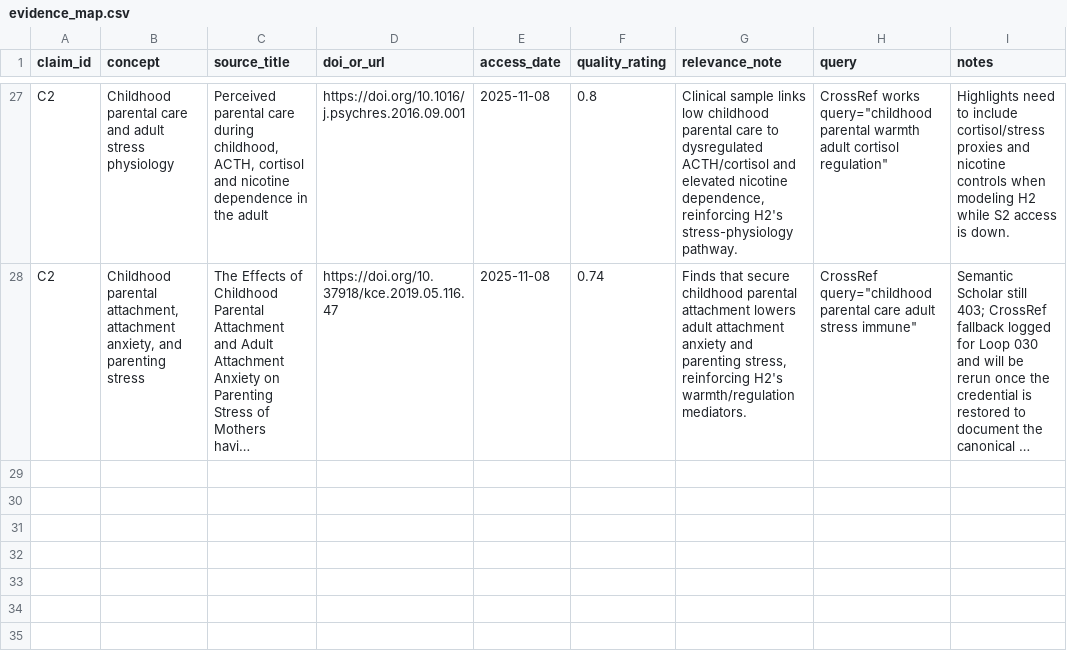
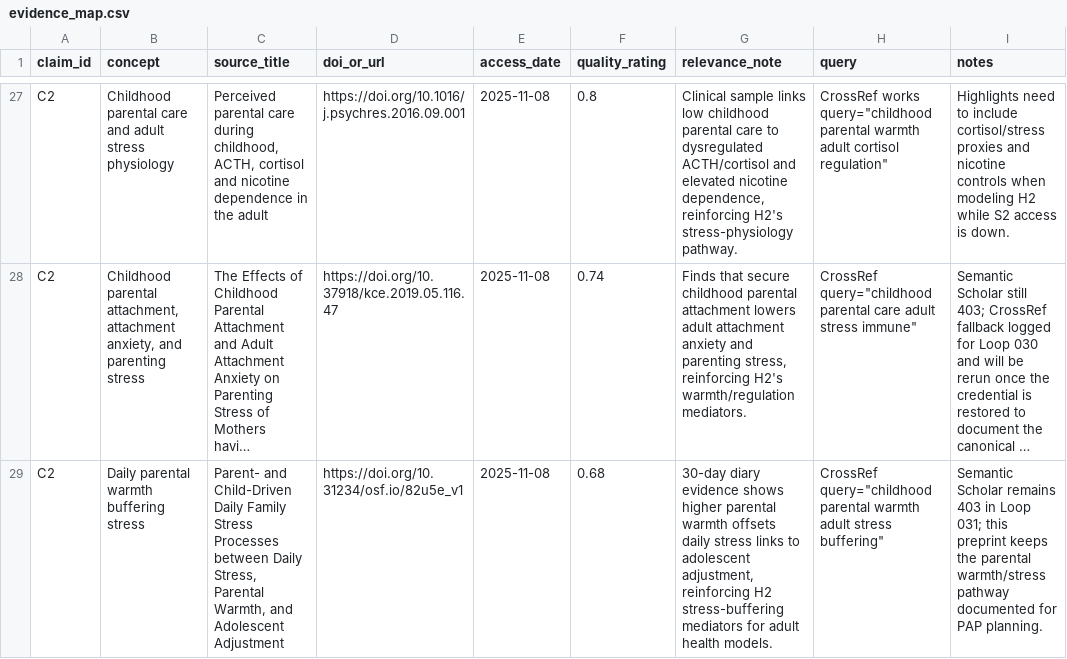
Before and after one commit to whp-wessel/ai_scientist, a CSV file: experiment_4b_aella_extensive_direct_edits_not_json/lit/evidence_map.csv, drawn as a sheet; only a part is shown, gaps mark what is left out; long unchanged cells end in …; the diff names each change by its address in the sheet, - before the commit and + after, or states it on an @@ line.

```diff
--- a/experiment_4b_aella_extensive_direct_edits_not_json/lit/evidence_map.csv
+++ b/experiment_4b_aella_extensive_direct_edits_not_json/lit/evidence_map.csv
+row 29: C2 | Daily parental warmth buffering stress | Parent- and Child-Driven Daily Family Stress Processes between Daily Stress, Parental Warmth, and Adolescent Adjustment | https://doi.org/10.31234/osf.io/82u5e_v1 | 2025-11-08 | 0.68 | 30-day diary evidence shows higher parental warmth offsets daily stress links to adolescent adjustment, reinforcing H2 stress-buffering mediators for adult health models. | CrossRef query="childhood parental warmth adult stress buffering" | Semantic Scholar remains 403 in Loop 031; this preprint keeps the parental warmth/stress pathway documented for PAP planning.
```
Also changed, not shown: experiment_4b_aella_extensive_direct_edits_not_json/analysis/decision_log.csv, 11 other files.
